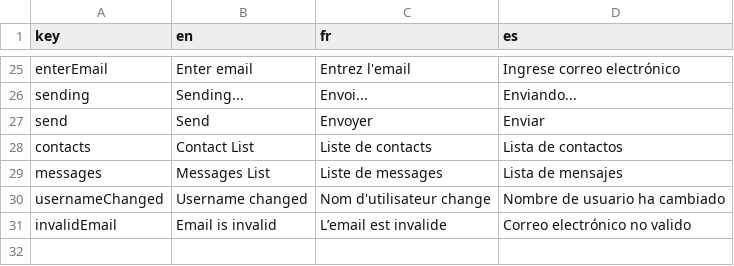
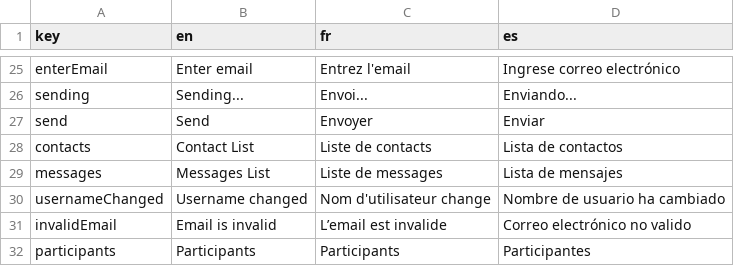
Before and after one commit to julihocc/mern-chat-app, a CSV file: frontend/public/resources.csv, drawn as a sheet; only a part is shown, gaps mark what is left out.

Commit message:
Participants are now shown in chat view

```diff
--- a/frontend/public/resources.csv
+++ b/frontend/public/resources.csv
@@ -31 +31,2 @@ usernameChanged, Username changed,Nom d'utilisateur change,Nombre de usuario ha
 invalidEmail,Email is invalid,L’email est invalide,Correo electrónico no valido
+participants,Participants,Participants,Participantes
```
Also changed, not shown: 30 other files.
